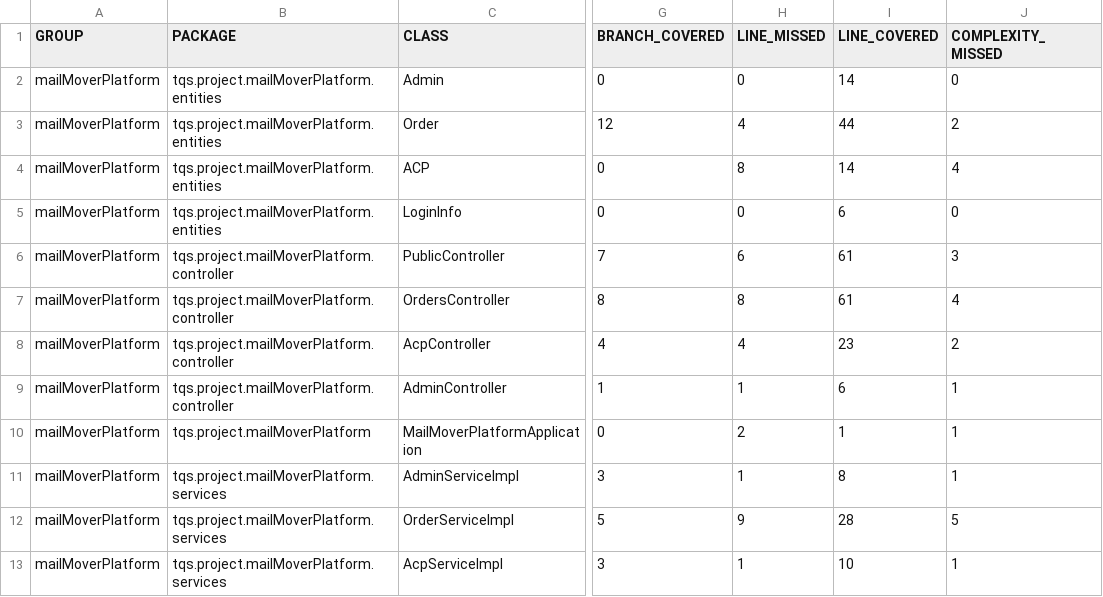
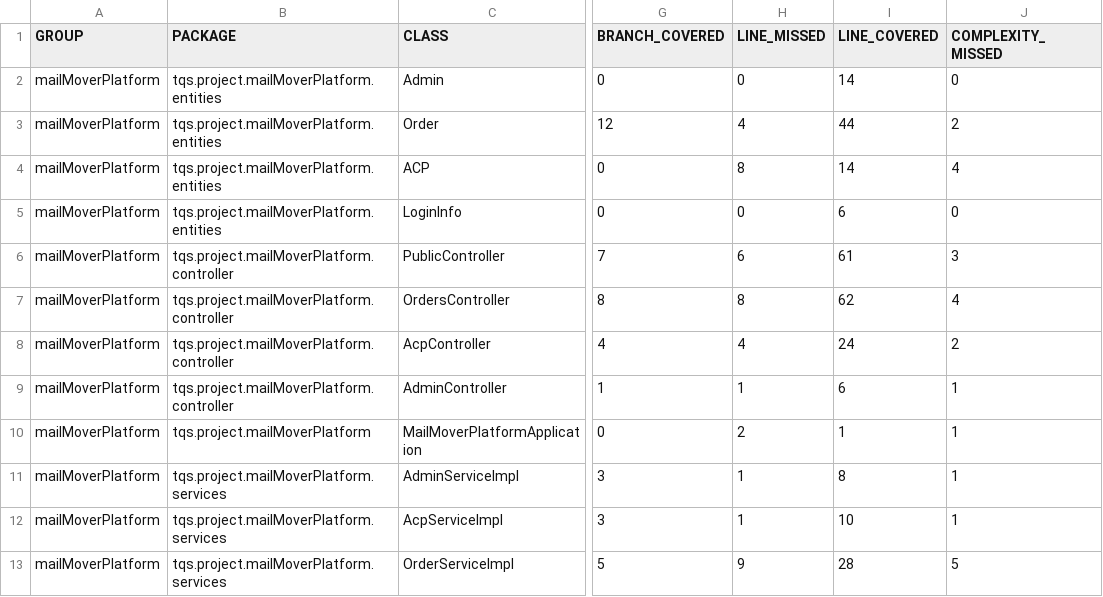
Before and after one commit to PedroC55/TQS_Project, a CSV file: mail-mover/backend/mailMoverPlatform/target/site/jacoco/jacoco.csv, drawn as a sheet; only a part is shown, gaps mark what is left out; the diff names each change by its address in the sheet, - before the commit and + after, or states it on an @@ line.

```diff
--- a/mail-mover/backend/mailMoverPlatform/target/site/jacoco/jacoco.csv
+++ b/mail-mover/backend/mailMoverPlatform/target/site/jacoco/jacoco.csv
-I7 (LINE_COVERED): 61
+I7 (LINE_COVERED): 62
-I8 (LINE_COVERED): 23
+I8 (LINE_COVERED): 24
@@ row 13 moved to row 12: mailMoverPlatform @@
```
Also changed, not shown: 58 other files.
